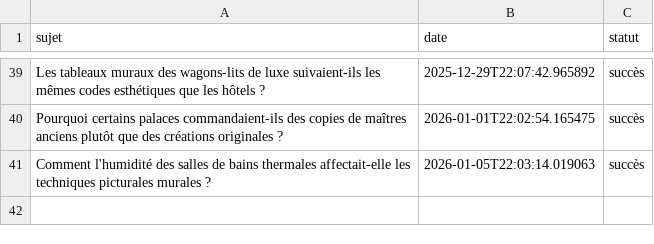
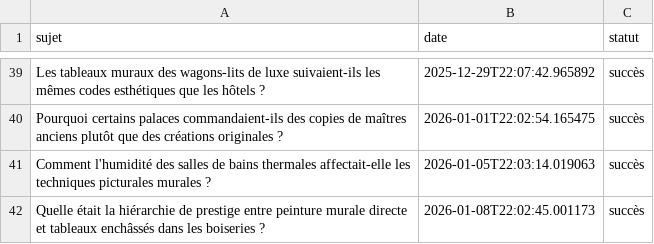
Before and after one commit to Metalosmose21/hotel-luxe-2, a CSV file: sujets_traites.csv, drawn as a sheet; only a part is shown, gaps mark what is left out.

```diff
--- a/sujets_traites.csv
+++ b/sujets_traites.csv
@@ -41 +41,2 @@ Pourquoi certains palaces commandaient-ils des copies de maîtres anciens plutô
 Comment l'humidité des salles de bains thermales affectait-elle les techniques picturales murales ?,2026-01-05T22:03:14.019063,succès
+Quelle était la hiérarchie de prestige entre peinture murale directe et tableaux enchâssés dans les boiseries ?,2026-01-08T22:02:45.001173,succès
```
Also changed, not shown: sujets.csv.
